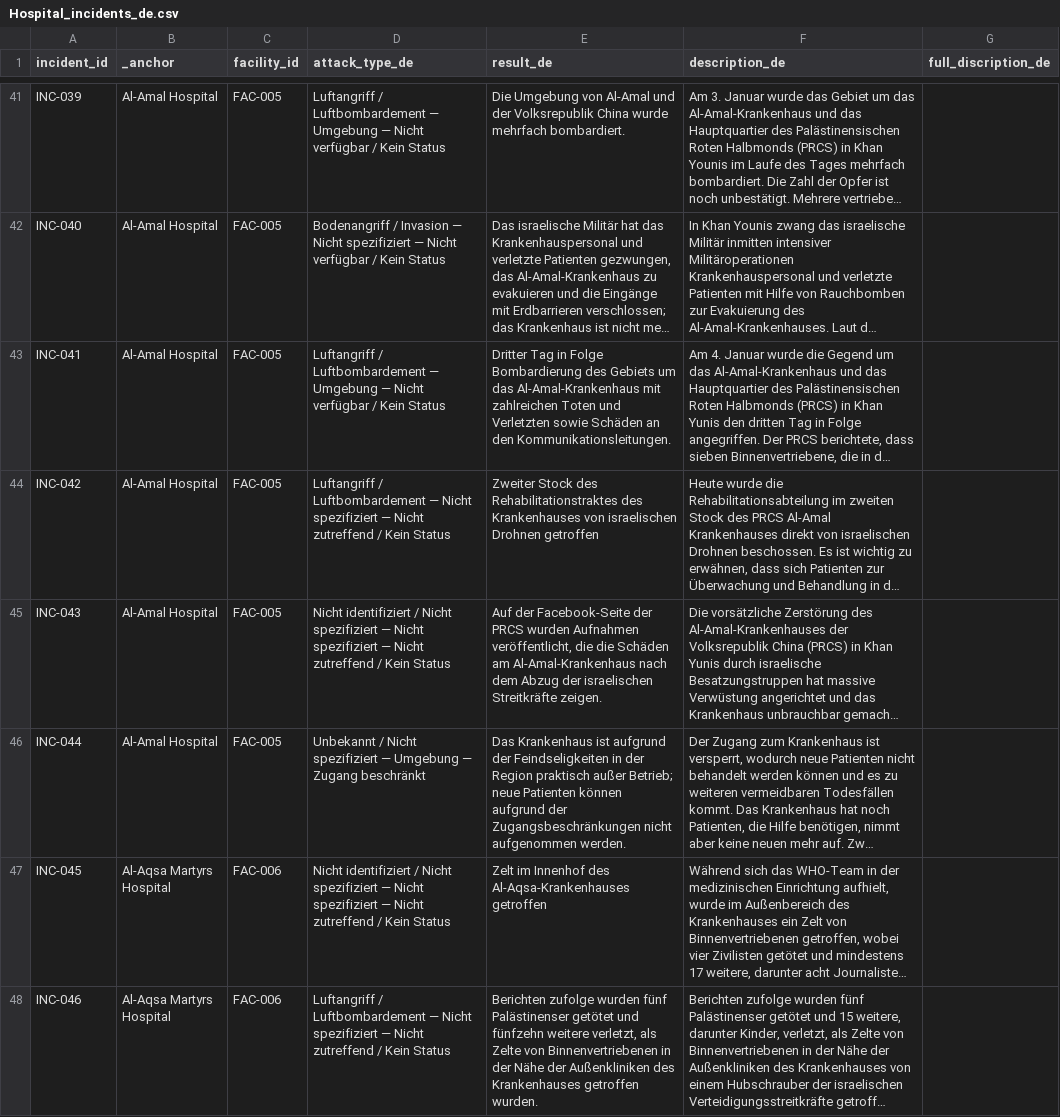
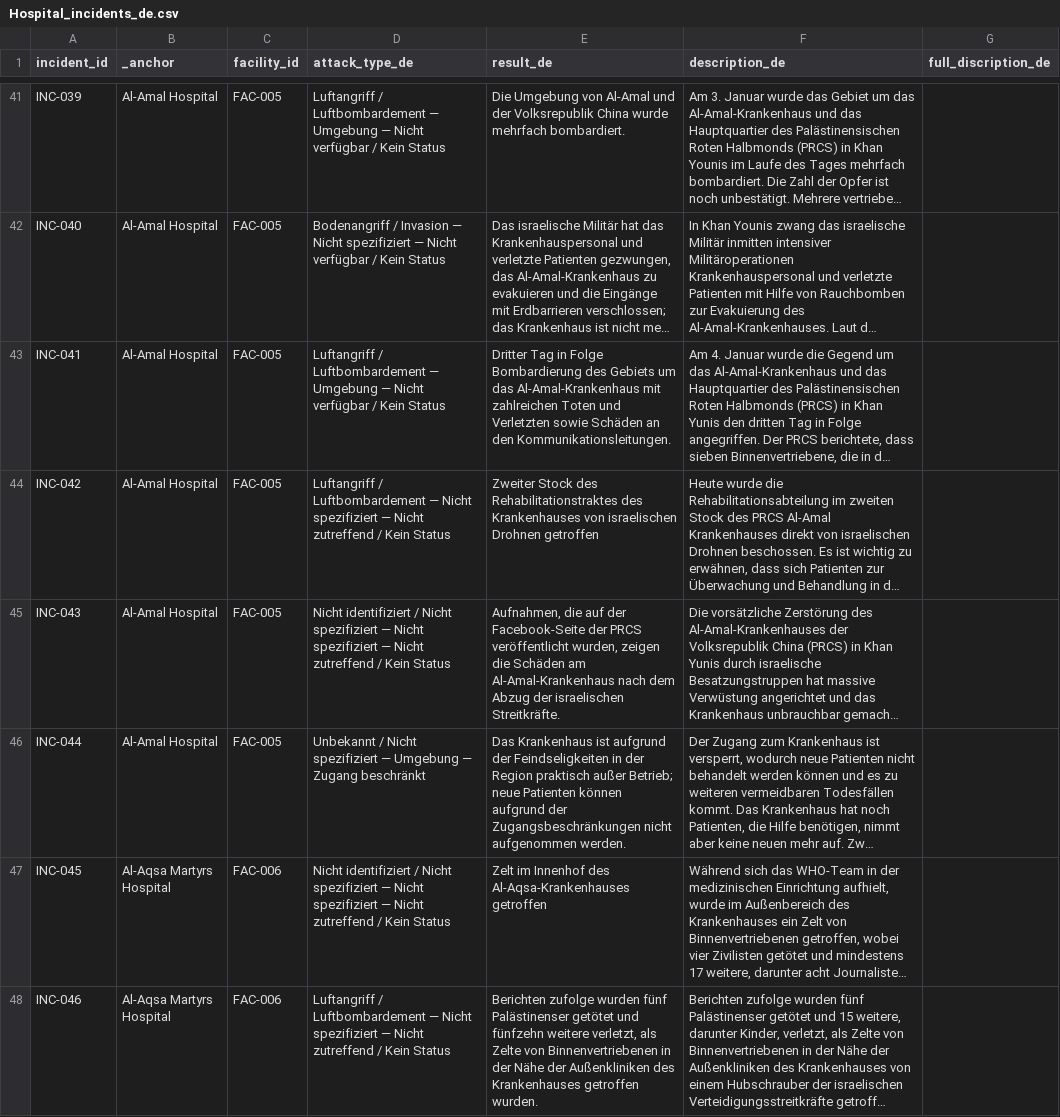
Before and after one commit to PalGenoPedia/PalGenoPedia, a CSV file: Pages/War_Crimes_Stats/stat-hospitals-attacked/Hospital_incidents_de.csv, drawn as a sheet; only a part is shown, gaps mark what is left out; long unchanged cells end in …; the diff covers the shown part only; the diff names each change by its address in the sheet, - before the commit and + after, or states it on an @@ line.

Commit message:
auto: update Hospital_incidents_de.csv [2026-09-17T10:22:14.728Z]

```diff
--- a/Pages/War_Crimes_Stats/stat-hospitals-attacked/Hospital_incidents_de.csv
+++ b/Pages/War_Crimes_Stats/stat-hospitals-attacked/Hospital_incidents_de.csv
-E45 (result_de): Auf der Facebook-Seite der PRCS wurden Aufnahmen veröffentlicht, die die Schäden am Al-Amal-Krankenhaus nach dem Abzug der israelischen Streitkräfte zeigen.
+E45 (result_de): Aufnahmen, die auf der Facebook-Seite der PRCS veröffentlicht wurden, zeigen die Schäden am Al-Amal-Krankenhaus nach dem Abzug der israelischen Streitkräfte.
```
Also changed, not shown: 36 edited cells elsewhere in this file.
